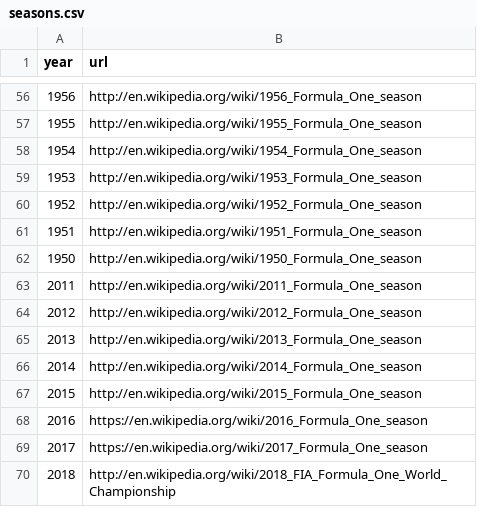
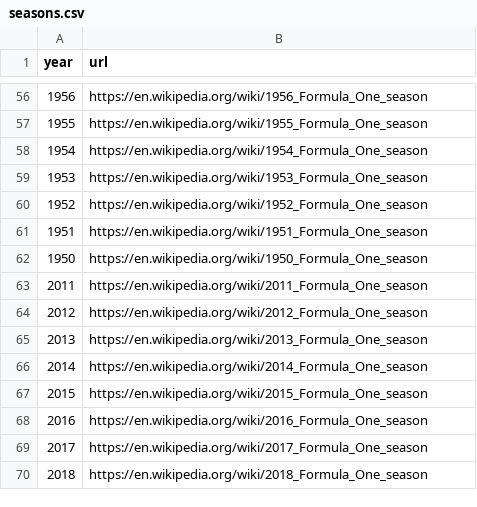
Before and after one commit to sebastianacunau/f1-bdd, a CSV file: seasons.csv, drawn as a sheet; only a part is shown, gaps mark what is left out; the diff covers the shown part only.

Commit message:
Update seasons.csv

```diff
--- a/seasons.csv
+++ b/seasons.csv
@@ -56,15 +56,15 @@ year,url
-1956,http://en.wikipedia.org/wiki/1956_Formula_One_season
-1955,http://en.wikipedia.org/wiki/1955_Formula_One_season
-1954,http://en.wikipedia.org/wiki/1954_Formula_One_season
-1953,http://en.wikipedia.org/wiki/1953_Formula_One_season
-1952,http://en.wikipedia.org/wiki/1952_Formula_One_season
-1951,http://en.wikipedia.org/wiki/1951_Formula_One_season
-1950,http://en.wikipedia.org/wiki/1950_Formula_One_season
-2011,http://en.wikipedia.org/wiki/2011_Formula_One_season
-2012,http://en.wikipedia.org/wiki/2012_Formula_One_season
-2013,http://en.wikipedia.org/wiki/2013_Formula_One_season
-2014,http://en.wikipedia.org/wiki/2014_Formula_One_season
-2015,http://en.wikipedia.org/wiki/2015_Formula_One_season
+1956,https://en.wikipedia.org/wiki/1956_Formula_One_season
+1955,https://en.wikipedia.org/wiki/1955_Formula_One_season
+1954,https://en.wikipedia.org/wiki/1954_Formula_One_season
+1953,https://en.wikipedia.org/wiki/1953_Formula_One_season
+1952,https://en.wikipedia.org/wiki/1952_Formula_One_season
+1951,https://en.wikipedia.org/wiki/1951_Formula_One_season
+1950,https://en.wikipedia.org/wiki/1950_Formula_One_season
+2011,https://en.wikipedia.org/wiki/2011_Formula_One_season
+2012,https://en.wikipedia.org/wiki/2012_Formula_One_season
+2013,https://en.wikipedia.org/wiki/2013_Formula_One_season
+2014,https://en.wikipedia.org/wiki/2014_Formula_One_season
+2015,https://en.wikipedia.org/wiki/2015_Formula_One_season
 2016,https://en.wikipedia.org/wiki/2016_Formula_One_season
 2017,https://en.wikipedia.org/wiki/2017_Formula_One_season
-2018,http://en.wikipedia.org/wiki/2018_FIA_Formula_One_World_Championship
+2018,https://en.wikipedia.org/wiki/2018_Formula_One_season
```
Also changed, not shown: 54 edited cells elsewhere in this file.
